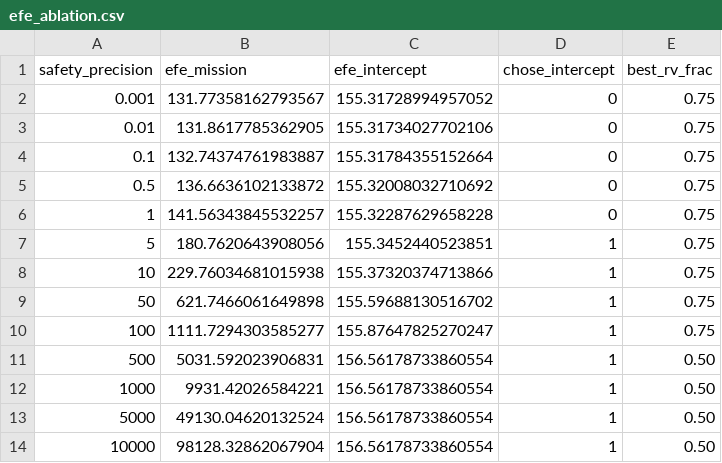
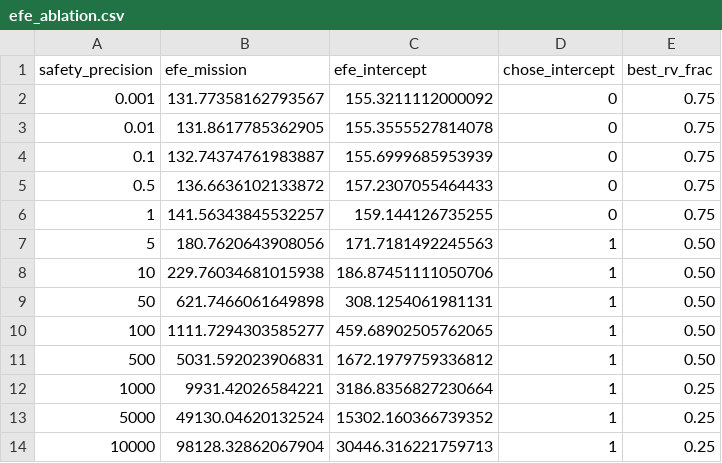
Before and after one commit to Luminous-Dynamics/symthaea, a CSV file: symthaea/papers/figures/efe_ablation.csv, drawn as a sheet.

```diff
--- a/symthaea/papers/figures/efe_ablation.csv
+++ b/symthaea/papers/figures/efe_ablation.csv
@@ -1,14 +1,14 @@
 safety_precision,efe_mission,efe_intercept,chose_intercept,best_rv_frac
-0.001,131.77358162793567,155.31728994957052,0,0.75
-0.01,131.8617785362905,155.31734027702106,0,0.75
-0.1,132.74374761983887,155.31784355152664,0,0.75
-0.5,136.6636102133872,155.32008032710692,0,0.75
-1,141.56343845532257,155.32287629658228,0,0.75
-5,180.7620643908056,155.3452440523851,1,0.75
-10,229.76034681015938,155.37320374713866,1,0.75
-50,621.7466061649898,155.59688130516702,1,0.75
-100,1111.7294303585277,155.87647825270247,1,0.75
-500,5031.592023906831,156.56178733860554,1,0.50
-1000,9931.42026584221,156.56178733860554,1,0.50
-5000,49130.04620132524,156.56178733860554,1,0.50
-10000,98128.32862067904,156.56178733860554,1,0.50
+0.001,131.77358162793567,155.3211112000092,0,0.75
+0.01,131.8617785362905,155.3555527814078,0,0.75
+0.1,132.74374761983887,155.6999685953939,0,0.75
+0.5,136.6636102133872,157.2307055464433,0,0.75
+1,141.56343845532257,159.144126735255,0,0.75
+5,180.7620643908056,171.7181492245563,1,0.50
+10,229.76034681015938,186.87451111050706,1,0.50
+50,621.7466061649898,308.1254061981131,1,0.50
+100,1111.7294303585277,459.68902505762065,1,0.50
+500,5031.592023906831,1672.1979759336812,1,0.50
+1000,9931.42026584221,3186.8356827230664,1,0.25
+5000,49130.04620132524,15302.160366739352,1,0.25
+10000,98128.32862067904,30446.316221759713,1,0.25
```
Also changed, not shown: symthaea/papers/figures/multi_scenario.csv, 8 other files.
